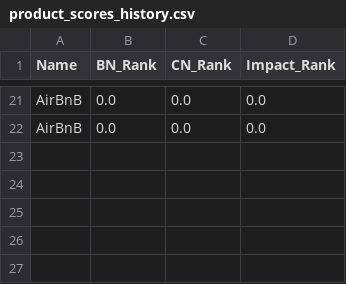
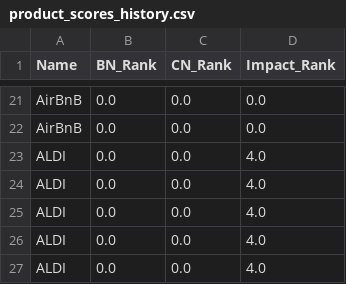
Before and after one commit to AI-CTO/AI-CTO, a CSV file: outputs/product_scores_history.csv, drawn as a sheet; only a part is shown, gaps mark what is left out; the diff names each change by its address in the sheet, - before the commit and + after, or states it on an @@ line.

```diff
--- a/outputs/product_scores_history.csv
+++ b/outputs/product_scores_history.csv
+row 23: ALDI | 0.0 | 0.0 | 4.0
+row 24: ALDI | 0.0 | 0.0 | 4.0
+row 25: ALDI | 0.0 | 0.0 | 4.0
+row 26: ALDI | 0.0 | 0.0 | 4.0
+row 27: ALDI | 0.0 | 0.0 | 4.0
```
Also changed, not shown: 2 other files.
